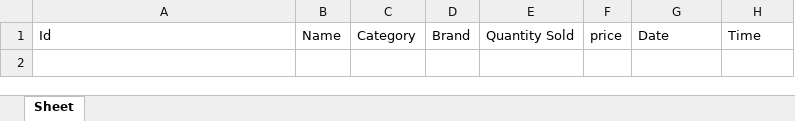
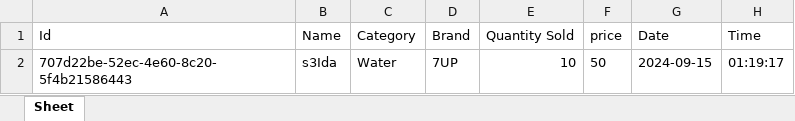
Before and after one commit to HICHAMSEBAA/ShopFlow, an Excel workbook: beverage_sales.xlsx, sheet Sheet, drawn as a sheet; values as stored, in another font and other column widths than the file's, no borders; the diff names each change by its address in the sheet, - before the commit and + after, or states it on an @@ line.

```diff
--- a/beverage_sales.xlsx (sheet Sheet)
+++ b/beverage_sales.xlsx (sheet Sheet)
+row 2: 707d22be-52ec-4e60-8c20-5f4b21586443 | s3Ida | Water | 7UP | 10 | 50 | 2024-09-15 | 01:19:17
```
Also changed, not shown: beverage.xlsx, 1 other file.
